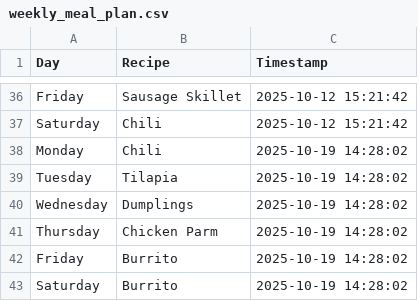
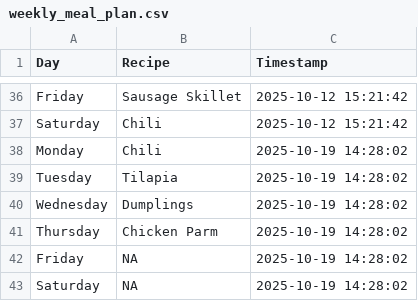
Before and after one commit to ZaneKelley12/grocery, a CSV file: weekly_meal_plan.csv, drawn as a sheet; only a part is shown, gaps mark what is left out.

Commit message:
Update weekly_meal_plan.csv

```diff
--- a/weekly_meal_plan.csv
+++ b/weekly_meal_plan.csv
@@ -41,3 +41,3 @@ Wednesday,Dumplings,2025-10-19 14:28:02
 Thursday,Chicken Parm,2025-10-19 14:28:02
-Friday,Burrito,2025-10-19 14:28:02
-Saturday,Burrito,2025-10-19 14:28:02
+Friday,NA,2025-10-19 14:28:02
+Saturday,NA,2025-10-19 14:28:02
```
